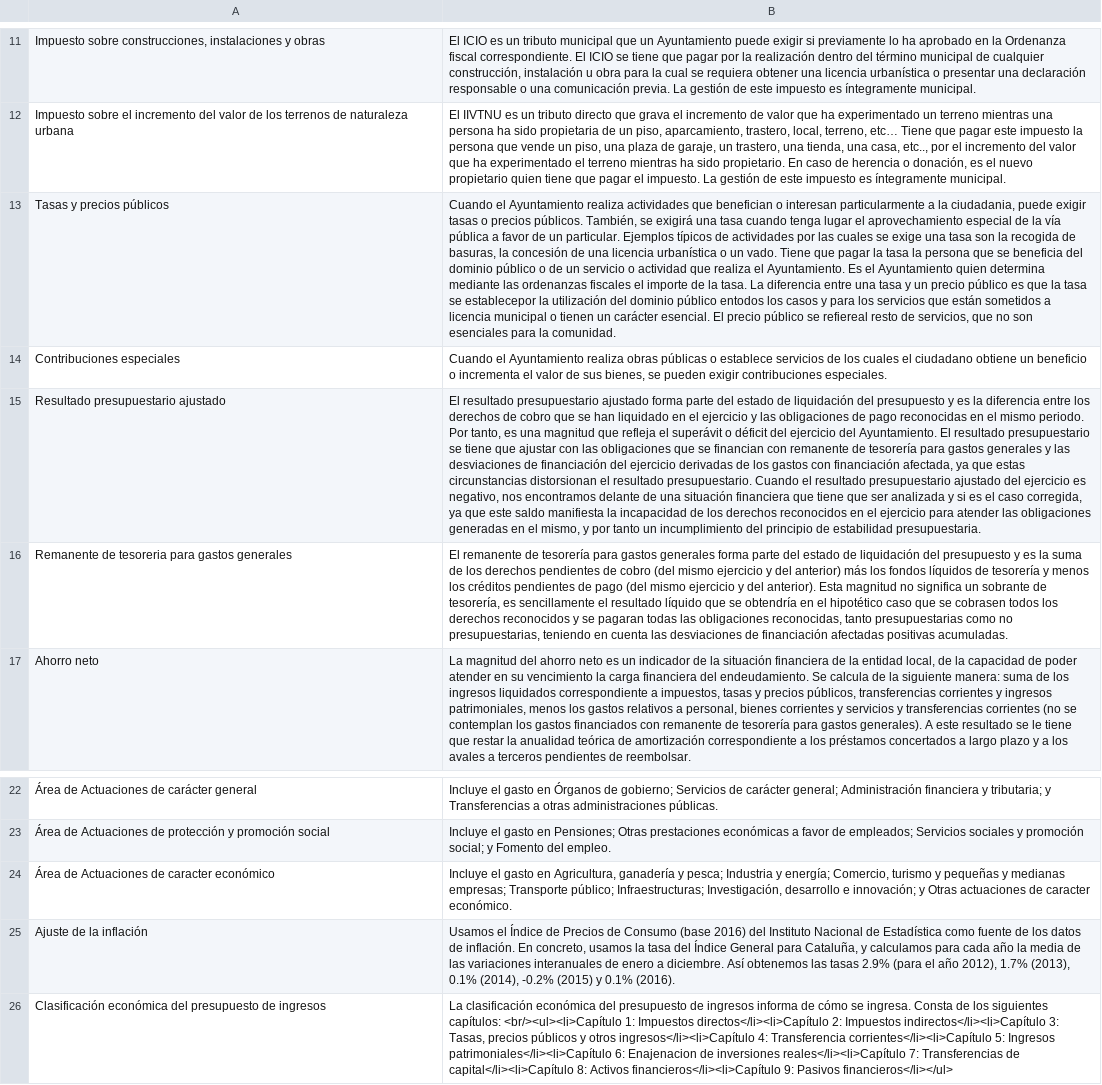
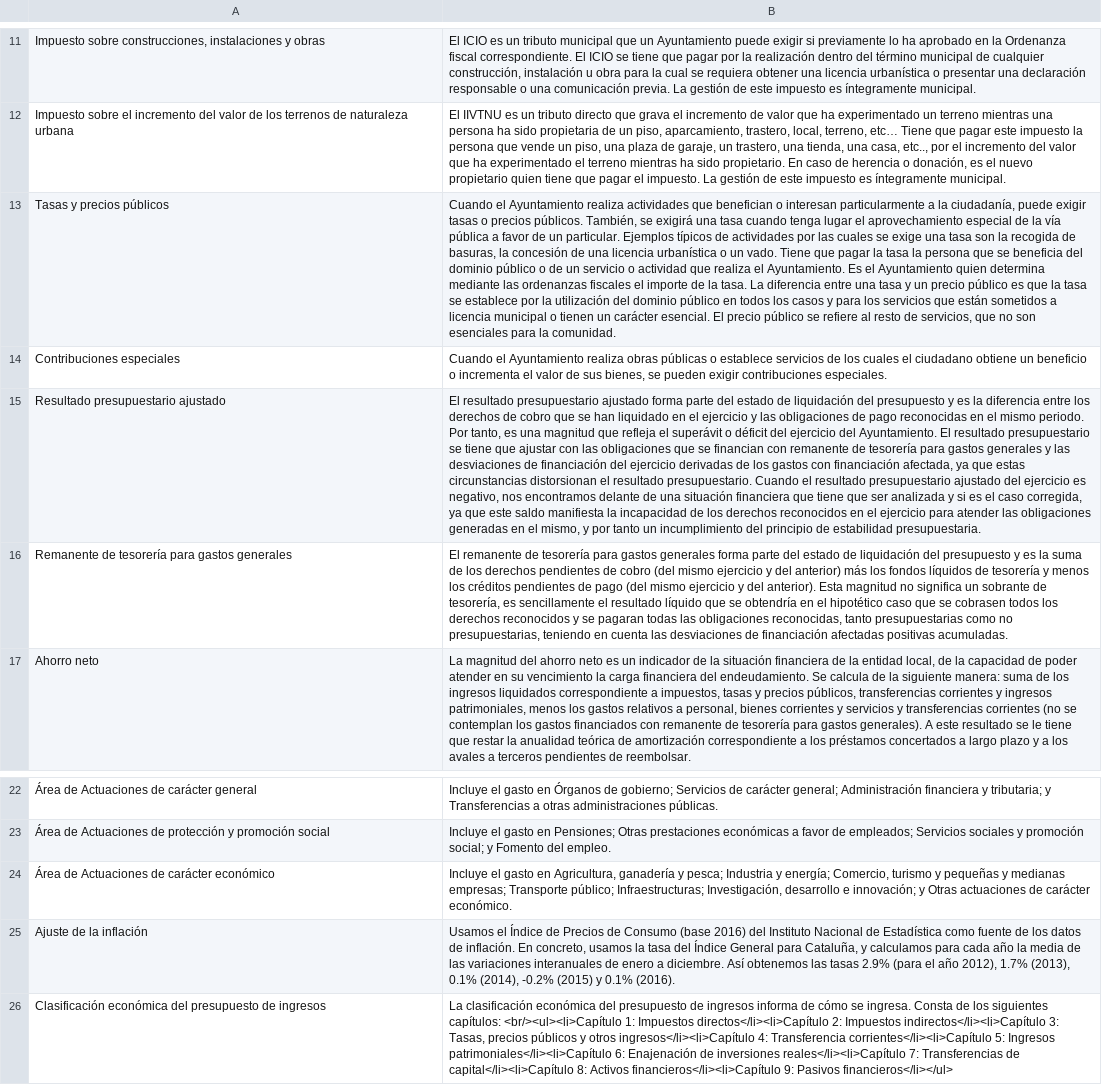
Before and after one commit to civio/presupuesto-elprat, a CSV file: data/glosario_es.csv, drawn as a sheet; only a part is shown, gaps mark what is left out; the diff names each change by its address in the sheet, - before the commit and + after, or states it on an @@ line.

```diff
--- a/data/glosario_es.csv
+++ b/data/glosario_es.csv
-B13: …a la ciudadania, puede exigir tasas o precios públicos. También, se exigirá una tasa cuando tenga lugar el aprovechamiento especial de la vía pública a favor de un particular. Ejemplos típicos de actividades por las cuales se exige una tasa son la recogida de basuras, la concesión de una licencia urbanística o un vado. Tiene que pagar la tasa la persona que se beneficia del dominio público o de un servicio o actividad que realiza el Ayuntamiento. Es el Ayuntamiento quien determina mediante las ordenanzas fiscales el importe de la tasa. La diferencia entre una tasa y un precio público es que la tasa se establecepor la utilización del dominio público entodos los casos y para los servicios que están sometidos a licencia municipal o tienen un carácter esencial. El precio público se refiereal resto de…
+B13: …a la ciudadanía, puede exigir tasas o precios públicos. También, se exigirá una tasa cuando tenga lugar el aprovechamiento especial de la vía pública a favor de un particular. Ejemplos típicos de actividades por las cuales se exige una tasa son la recogida de basuras, la concesión de una licencia urbanística o un vado. Tiene que pagar la tasa la persona que se beneficia del dominio público o de un servicio o actividad que realiza el Ayuntamiento. Es el Ayuntamiento quien determina mediante las ordenanzas fiscales el importe de la tasa. La diferencia entre una tasa y un precio público es que la tasa se establece por la utilización del dominio público en todos los casos y para los servicios que están sometidos a licencia municipal o tienen un carácter esencial. El precio público se refiere al resto de…
-A16: Remanente de tesoreria para gastos generales
+A16: Remanente de tesorería para gastos generales
-A24: Área de Actuaciones de caracter económico
+A24: Área de Actuaciones de carácter económico
-B24: …actuaciones de caracter económico.
+B24: …actuaciones de carácter económico.
-B26: …patrimoniales</li><li>Capítulo 6: Enajenacion de inversiones…
+B26: …patrimoniales</li><li>Capítulo 6: Enajenación de inversiones…
```
Also changed, not shown: data/glosario_ca.csv.
